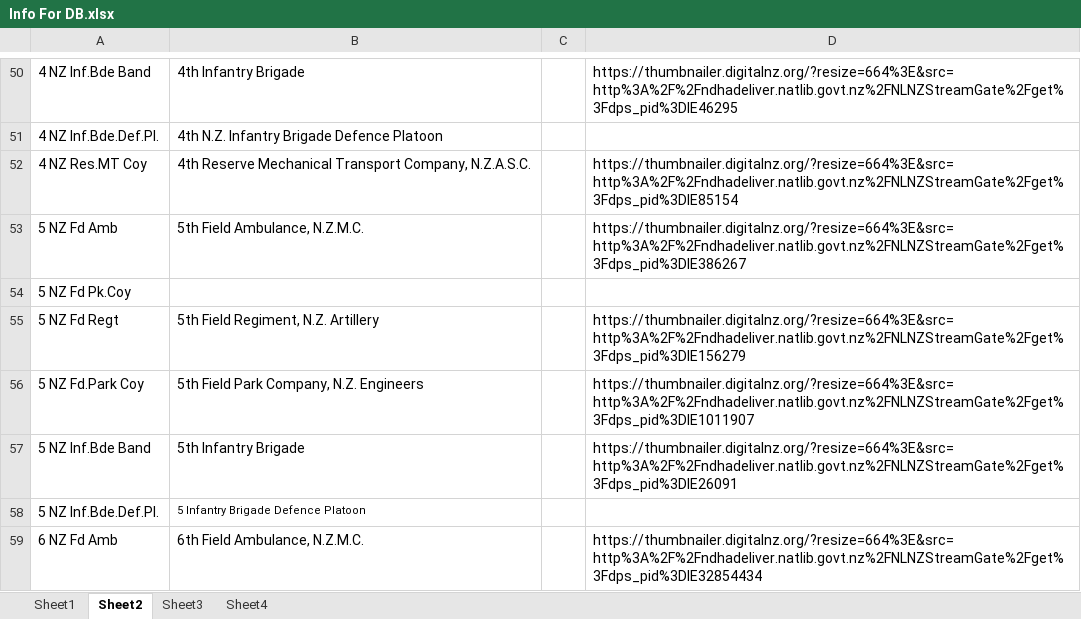
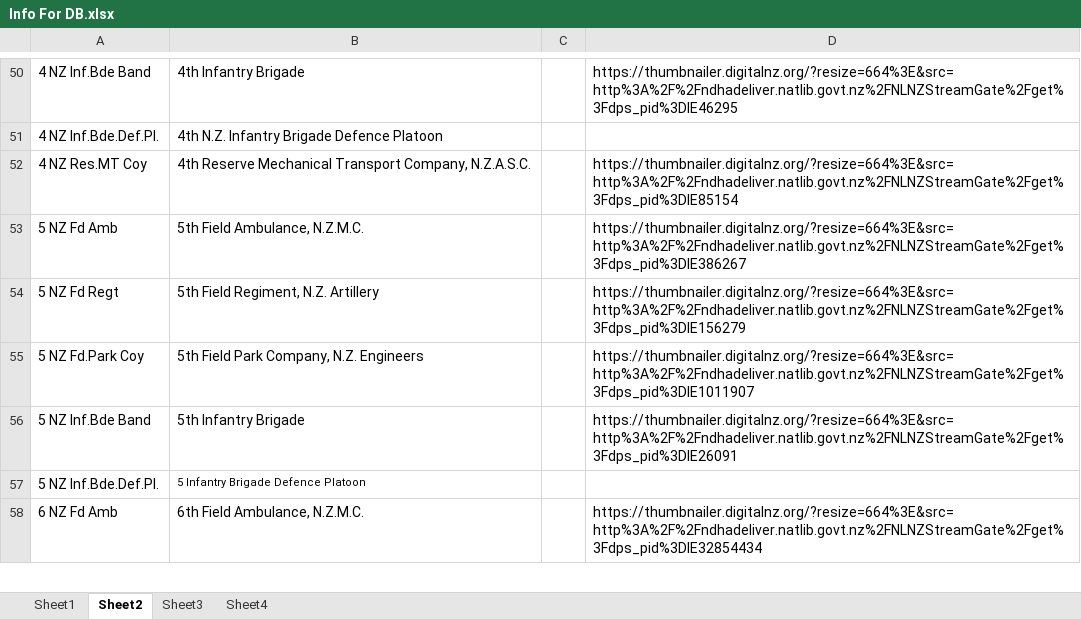
Before and after one commit to MJCaister/POW-1, an Excel workbook: Info For DB.xlsx, sheet Sheet2, drawn as a sheet; only a part is shown, gaps mark what is left out; values as stored, in another font and other column widths than the file's, no borders; the diff covers the shown part only; the diff names each change by its address in the sheet, - before the commit and + after, or states it on an @@ line.

```diff
--- a/Info For DB.xlsx (sheet Sheet2)
+++ b/Info For DB.xlsx (sheet Sheet2)
-row 54: 5 NZ Fd Pk.Coy
```
Also changed, not shown: 3 removed rows and 40 edited cells elsewhere in this sheet, 5 other files.
